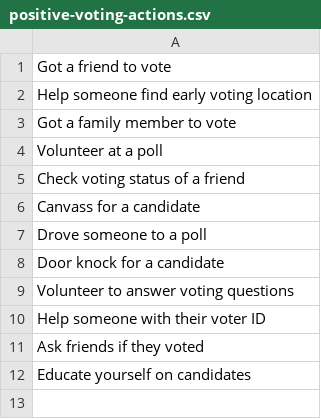
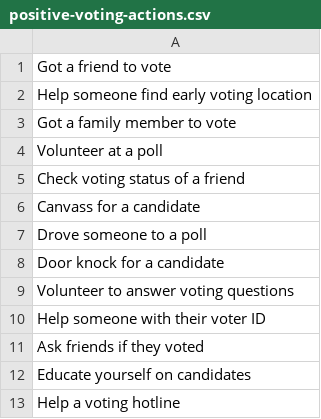
Before and after one commit to cldwalker/durham-early-vote-race, a CSV file: positive-voting-actions.csv, drawn as a sheet.

Commit message:
add action

```diff
--- a/positive-voting-actions.csv
+++ b/positive-voting-actions.csv
@@ -12 +12,2 @@ Ask friends if they voted
 Educate yourself on candidates
+Help a voting hotline
```
